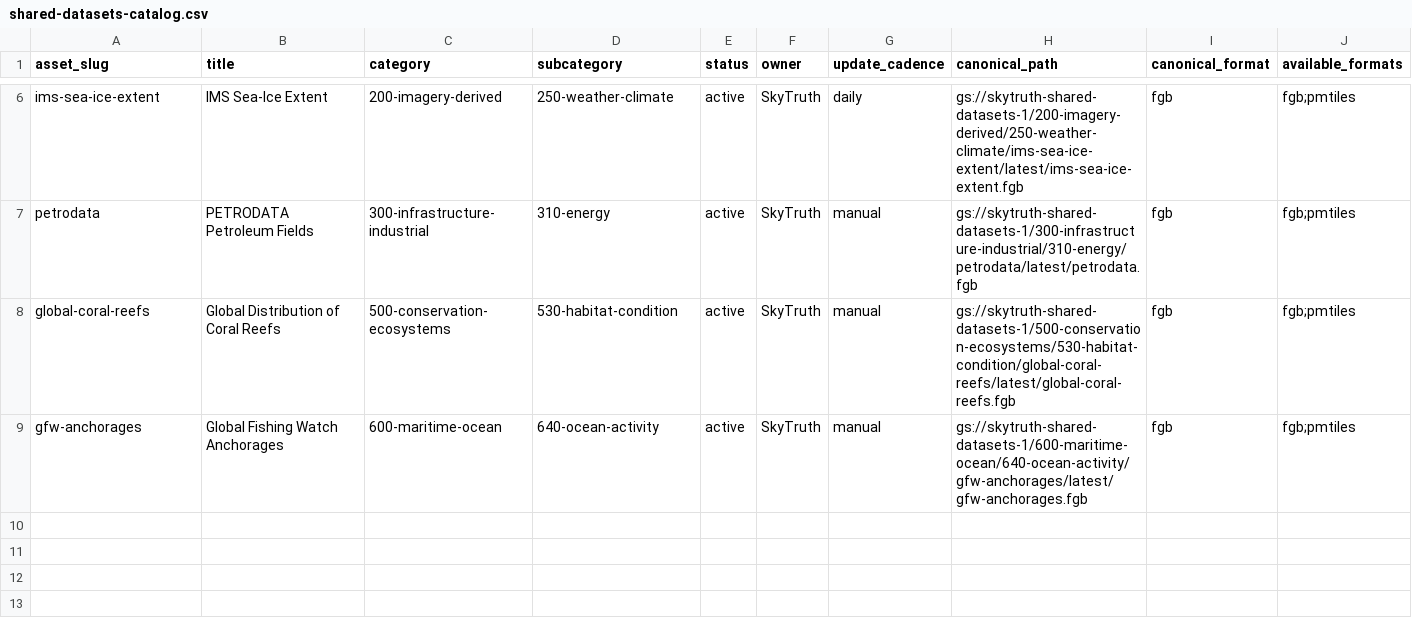
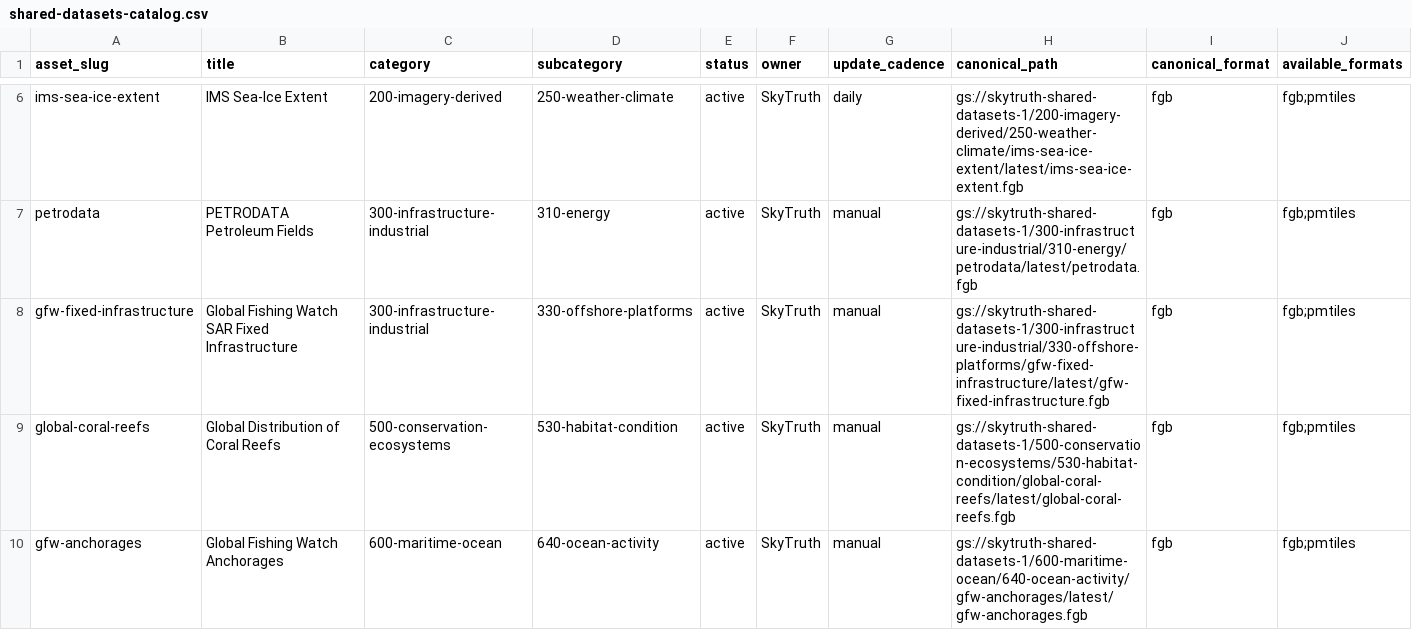
Before and after one commit to SkyTruth/shared-datasets-1, a CSV file: catalog/shared-datasets-catalog.csv, drawn as a sheet; only a part is shown, gaps mark what is left out; rows hold the shown columns only; the diff names each change by its address in the sheet, - before the commit and + after, or states it on an @@ line.

Commit message:
add gfw infra

```diff
--- a/catalog/shared-datasets-catalog.csv
+++ b/catalog/shared-datasets-catalog.csv
+row 8: gfw-fixed-infrastructure | Global Fishing Watch SAR Fixed Infrastructure | 300-infrastructure-industrial | 330-offshore-platforms | active | SkyTruth | manual | gs://skytruth-shared-datasets-1/300-infrastructure-industrial/330-offshore-platforms/gfw-fixed-infrastructure/latest/gfw-fixed-infrastructure.fgb | fgb | fgb;pmtiles
```
Also changed, not shown: 1 other file.
